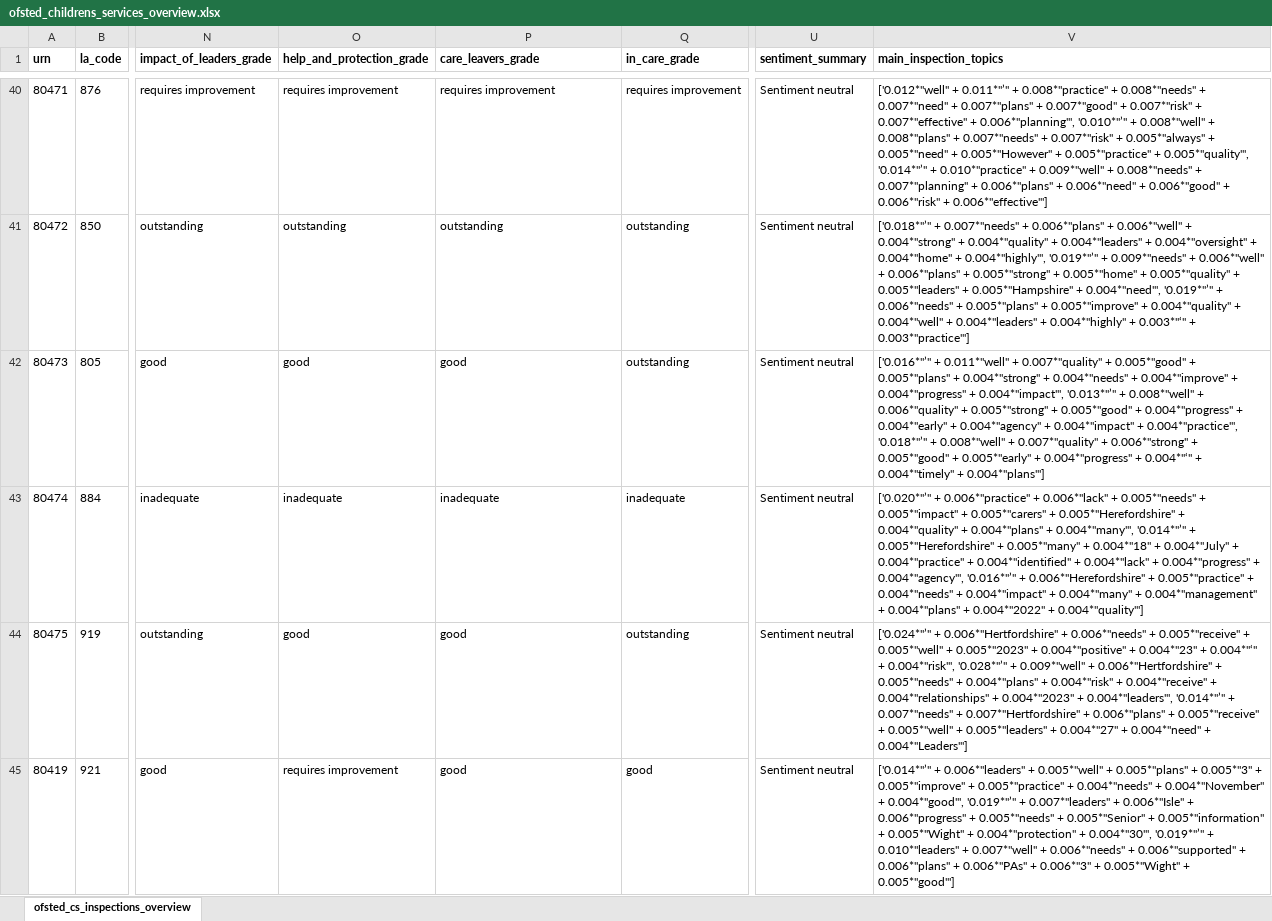
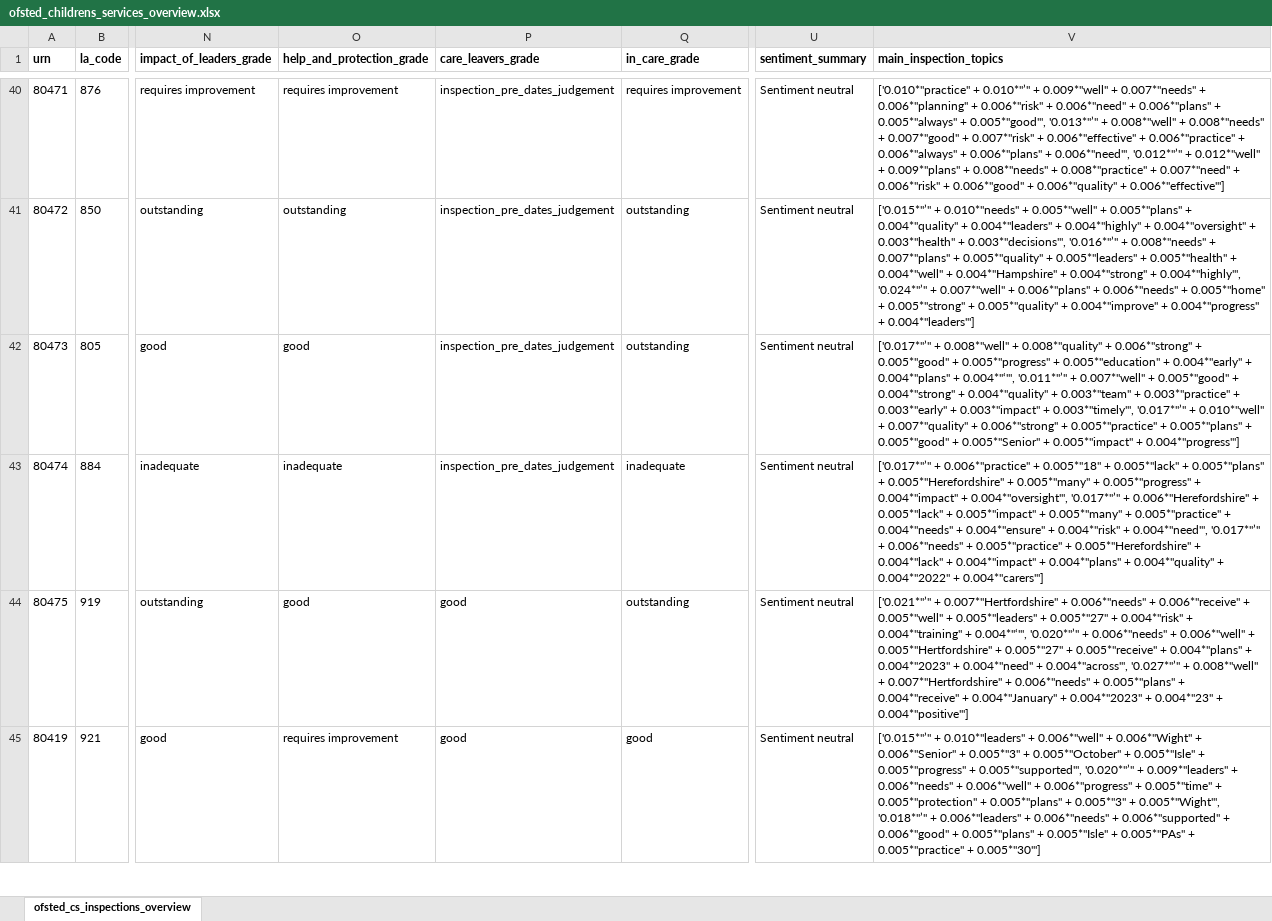
Before and after one commit to data-to-insight/ofsted-ilacs-scrape-tool, an Excel workbook: ofsted_childrens_services_overview.xlsx, sheet ofsted_cs_inspections_overview, drawn as a sheet; only a part is shown, gaps mark what is left out; values as stored, in another font and other column widths than the file's, no borders; the diff covers the shown part only; the diff names each change by its address in the sheet, - before the commit and + after, or states it on an @@ line.

Commit message:
care_leavers fix

```diff
--- a/ofsted_childrens_services_overview.xlsx (sheet ofsted_cs_inspections_overview)
+++ b/ofsted_childrens_services_overview.xlsx (sheet ofsted_cs_inspections_overview)
-P40 (care_leavers_grade): requires improvement
+P40 (care_leavers_grade): inspection_pre_dates_judgement
-V40 (main_inspection_topics): ['0.012*"well" + 0.011*"’" + 0.008*"practice" + 0.008*"needs" + 0.007*"need" + 0.007*"plans" + 0.007*"good" + 0.007*"risk" + 0.007*"effective" + 0.006*"planning"', '0.010*"’" + 0.008*"well" + 0.008*"plans" + 0.007*"needs" + 0.007*"risk" + 0.005*"always" + 0.005*"need" + 0.005*"However" + 0.005*"practice" + 0.005*"quality"', '0.014*"’" + 0.010*"practice" + 0.009*"well" + 0.008*"needs" + 0.007*"planning" + 0.006*"plans" + 0.006*"need" + 0.006*"good" + 0.006*"risk" + 0.006*"effective"']
+V40 (main_inspection_topics): ['0.010*"practice" + 0.010*"’" + 0.009*"well" + 0.007*"needs" + 0.006*"planning" + 0.006*"risk" + 0.006*"need" + 0.006*"plans" + 0.005*"always" + 0.005*"good"', '0.013*"’" + 0.008*"well" + 0.008*"needs" + 0.007*"good" + 0.007*"risk" + 0.006*"effective" + 0.006*"practice" + 0.006*"always" + 0.006*"plans" + 0.006*"need"', '0.012*"’" + 0.012*"well" + 0.009*"plans" + 0.008*"needs" + 0.008*"practice" + 0.007*"need" + 0.006*"risk" + 0.006*"good" + 0.006*"quality" + 0.006*"effective"']
-P41 (care_leavers_grade): outstanding
+P41 (care_leavers_grade): inspection_pre_dates_judgement
-V41 (main_inspection_topics): ['0.018*"’" + 0.007*"needs" + 0.006*"plans" + 0.006*"well" + 0.004*"strong" + 0.004*"quality" + 0.004*"leaders" + 0.004*"oversight" + 0.004*"home" + 0.004*"highly"', '0.019*"’" + 0.009*"needs" + 0.006*"well" + 0.006*"plans" + 0.005*"strong" + 0.005*"home" + 0.005*"quality" + 0.005*"leaders" + 0.005*"Hampshire" + 0.004*"need"', '0.019*"’" + 0.006*"needs" + 0.005*"plans" + 0.005*"improve" + 0.004*"quality" + 0.004*"well" + 0.004*"leaders" + 0.004*"highly" + 0.003*"‘" + 0.003*"practice"']
+V41 (main_inspection_topics): ['0.015*"’" + 0.010*"needs" + 0.005*"well" + 0.005*"plans" + 0.004*"quality" + 0.004*"leaders" + 0.004*"highly" + 0.004*"oversight" + 0.003*"health" + 0.003*"decisions"', '0.016*"’" + 0.008*"needs" + 0.007*"plans" + 0.005*"quality" + 0.005*"leaders" + 0.005*"health" + 0.004*"well" + 0.004*"Hampshire" + 0.004*"strong" + 0.004*"highly"', '0.024*"’" + 0.007*"well" + 0.006*"plans" + 0.006*"needs" + 0.005*"home" + 0.005*"strong" + 0.005*"quality" + 0.004*"improve" + 0.004*"progress" + 0.004*"leaders"']
-P42 (care_leavers_grade): good
+P42 (care_leavers_grade): inspection_pre_dates_judgement
-V42 (main_inspection_topics): ['0.016*"’" + 0.011*"well" + 0.007*"quality" + 0.005*"good" + 0.005*"plans" + 0.004*"strong" + 0.004*"needs" + 0.004*"improve" + 0.004*"progress" + 0.004*"impact"', '0.013*"’" + 0.008*"well" + 0.006*"quality" + 0.005*"strong" + 0.005*"good" + 0.004*"progress" + 0.004*"early" + 0.004*"agency" + 0.004*"impact" + 0.004*"practice"', '0.018*"’" + 0.008*"well" + 0.007*"quality" + 0.006*"strong" + 0.005*"good" + 0.005*"early" + 0.004*"progress" + 0.004*"‘" + 0.004*"timely" + 0.004*"plans"']
+V42 (main_inspection_topics): ['0.017*"’" + 0.008*"well" + 0.008*"quality" + 0.006*"strong" + 0.005*"good" + 0.005*"progress" + 0.005*"education" + 0.004*"early" + 0.004*"plans" + 0.004*"‘"', '0.011*"’" + 0.007*"well" + 0.005*"good" + 0.004*"strong" + 0.004*"quality" + 0.003*"team" + 0.003*"practice" + 0.003*"early" + 0.003*"impact" + 0.003*"timely"', '0.017*"’" + 0.010*"well" + 0.007*"quality" + 0.006*"strong" + 0.005*"practice" + 0.005*"plans" + 0.005*"good" + 0.005*"Senior" + 0.005*"impact" + 0.004*"progress"']
-P43 (care_leavers_grade): inadequate
+P43 (care_leavers_grade): inspection_pre_dates_judgement
-V43 (main_inspection_topics): ['0.020*"’" + 0.006*"practice" + 0.006*"lack" + 0.005*"needs" + 0.005*"impact" + 0.005*"carers" + 0.005*"Herefordshire" + 0.004*"quality" + 0.004*"plans" + 0.004*"many"', '0.014*"’" + 0.005*"Herefordshire" + 0.005*"many" + 0.004*"18" + 0.004*"July" + 0.004*"practice" + 0.004*"identified" + 0.004*"lack" + 0.004*"progress" + 0.004*"agency"', '0.016*"’" + 0.006*"Herefordshire" + 0.005*"practice" + 0.004*"needs" + 0.004*"impact" + 0.004*"many" + 0.004*"management" + 0.004*"plans" + 0.004*"2022" + 0.004*"quality"']
+V43 (main_inspection_topics): ['0.017*"’" + 0.006*"practice" + 0.005*"18" + 0.005*"lack" + 0.005*"plans" + 0.005*"Herefordshire" + 0.005*"many" + 0.005*"progress" + 0.004*"impact" + 0.004*"oversight"', '0.017*"’" + 0.006*"Herefordshire" + 0.005*"lack" + 0.005*"impact" + 0.005*"many" + 0.005*"practice" + 0.004*"needs" + 0.004*"ensure" + 0.004*"risk" + 0.004*"need"', '0.017*"’" + 0.006*"needs" + 0.005*"practice" + 0.005*"Herefordshire" + 0.004*"lack" + 0.004*"impact" + 0.004*"plans" + 0.004*"quality" + 0.004*"2022" + 0.004*"carers"']
-V44 (main_inspection_topics): ['0.024*"’" + 0.006*"Hertfordshire" + 0.006*"needs" + 0.005*"receive" + 0.005*"well" + 0.005*"2023" + 0.004*"positive" + 0.004*"23" + 0.004*"‘" + 0.004*"risk"', '0.028*"’" + 0.009*"well" + 0.006*"Hertfordshire" + 0.005*"needs" + 0.004*"plans" + 0.004*"risk" + 0.004*"receive" + 0.004*"relationships" + 0.004*"2023" + 0.004*"leaders"', '0.014*"’" + 0.007*"needs" + 0.007*"Hertfordshire" + 0.006*"plans" + 0.005*"receive" + 0.005*"well" + 0.005*"leaders" + 0.004*"27" + 0.004*"need" + 0.004*"Leaders"']
+V44 (main_inspection_topics): ['0.021*"’" + 0.007*"Hertfordshire" + 0.006*"needs" + 0.006*"receive" + 0.005*"well" + 0.005*"leaders" + 0.005*"27" + 0.004*"risk" + 0.004*"training" + 0.004*"‘"', '0.020*"’" + 0.006*"needs" + 0.006*"well" + 0.005*"Hertfordshire" + 0.005*"27" + 0.005*"receive" + 0.004*"plans" + 0.004*"2023" + 0.004*"need" + 0.004*"across"', '0.027*"’" + 0.008*"well" + 0.007*"Hertfordshire" + 0.006*"needs" + 0.005*"plans" + 0.004*"receive" + 0.004*"January" + 0.004*"2023" + 0.004*"23" + 0.004*"positive"']
-V45 (main_inspection_topics): ['0.014*"’" + 0.006*"leaders" + 0.005*"well" + 0.005*"plans" + 0.005*"3" + 0.005*"improve" + 0.005*"practice" + 0.004*"needs" + 0.004*"November" + 0.004*"good"', '0.019*"’" + 0.007*"leaders" + 0.006*"Isle" + 0.006*"progress" + 0.005*"needs" + 0.005*"Senior" + 0.005*"information" + 0.005*"Wight" + 0.004*"protection" + 0.004*"30"', '0.019*"’" + 0.010*"leaders" + 0.007*"well" + 0.006*"needs" + 0.006*"supported" + 0.006*"plans" + 0.006*"PAs" + 0.006*"3" + 0.005*"Wight" + 0.005*"good"']
+V45 (main_inspection_topics): ['0.015*"’" + 0.010*"leaders" + 0.006*"well" + 0.006*"Wight" + 0.006*"Senior" + 0.005*"3" + 0.005*"October" + 0.005*"Isle" + 0.005*"progress" + 0.005*"supported"', '0.020*"’" + 0.009*"leaders" + 0.006*"needs" + 0.006*"well" + 0.006*"progress" + 0.005*"time" + 0.005*"protection" + 0.005*"plans" + 0.005*"3" + 0.005*"Wight"', '0.018*"’" + 0.006*"leaders" + 0.006*"needs" + 0.006*"supported" + 0.006*"good" + 0.005*"plans" + 0.005*"Isle" + 0.005*"PAs" + 0.005*"practice" + 0.005*"30"']
```
Also changed, not shown: 246 edited cells elsewhere in this sheet, 3 other files.
